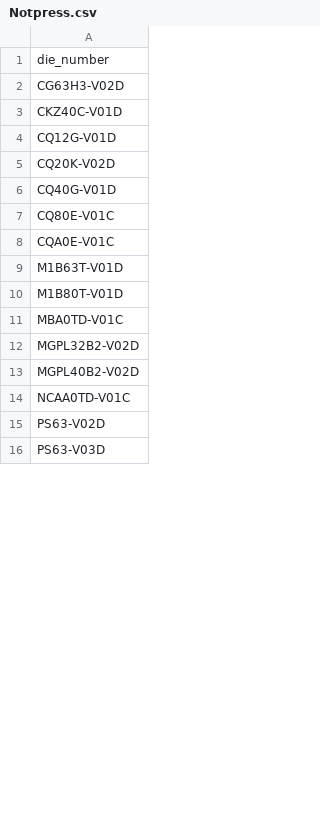
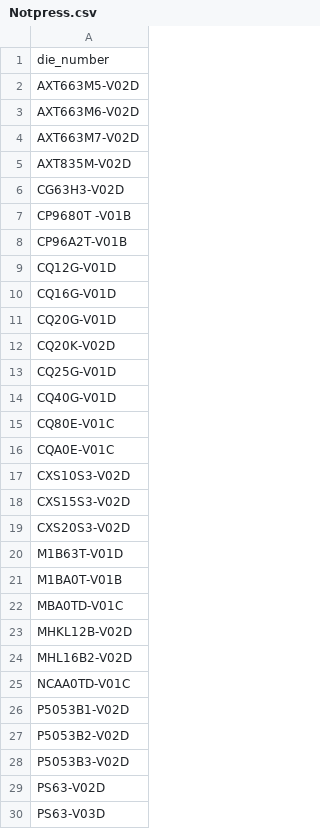
Before and after one commit to MVC0712/exd11, a CSV file: download/Notpress.csv, drawn as a sheet; only a part is shown; the diff covers the shown part only.

```diff
--- a/download/Notpress.csv
+++ b/download/Notpress.csv
@@ -1,6 +1,14 @@
 die_number
+AXT663M5-V02D
+AXT663M6-V02D
+AXT663M7-V02D
+AXT835M-V02D
 CG63H3-V02D
-CKZ40C-V01D
+"CP9680T -V01B"
+CP96A2T-V01B
 CQ12G-V01D
+CQ16G-V01D
+CQ20G-V01D
 CQ20K-V02D
+CQ25G-V01D
 CQ40G-V01D
@@ -8,8 +16,14 @@ CQ80E-V01C
 CQA0E-V01C
+CXS10S3-V02D
+CXS15S3-V02D
+CXS20S3-V02D
 M1B63T-V01D
-M1B80T-V01D
+M1BA0T-V01B
 MBA0TD-V01C
-MGPL32B2-V02D
-MGPL40B2-V02D
+MHKL12B-V02D
+MHL16B2-V02D
 NCAA0TD-V01C
+P5053B1-V02D
+P5053B2-V02D
+P5053B3-V02D
 PS63-V02D
```
Also changed, not shown: 2 added rows and 1 edited cell elsewhere in this file, download/DieData.csv, download/LastParam.csv, 22 other files.
